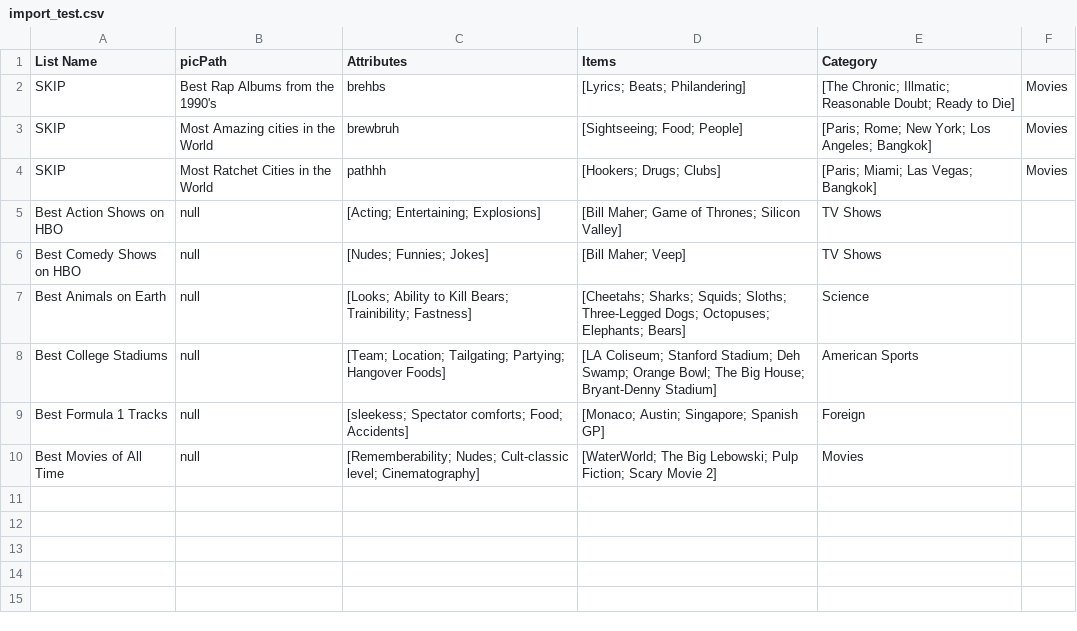
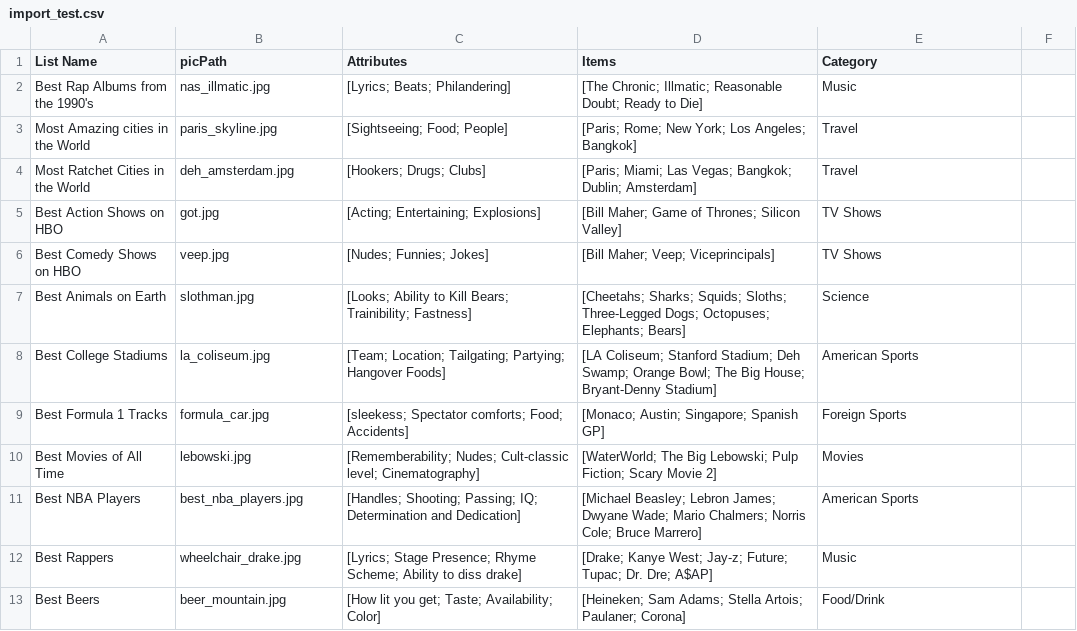
Before and after one commit to jacobmeziani/ManOnFire, a CSV file: Lyst/Maintenance/Inputs/import_test.csv, drawn as a sheet.

Commit message:
getting asshole ready for merge

```diff
--- a/Lyst/Maintenance/Inputs/import_test.csv
+++ b/Lyst/Maintenance/Inputs/import_test.csv
@@ -1,10 +1,13 @@
 List Name,picPath,Attributes,Items,Category
-SKIP,Best Rap Albums from the 1990's,brehbs,[Lyrics; Beats; Philandering],[The Chronic; Illmatic; Reasonable Doubt; Ready to Die],Movies
-SKIP,Most Amazing cities in the World,brewbruh,[Sightseeing; Food; People],[Paris; Rome; New York; Los Angeles; Bangkok],Movies
-SKIP,Most Ratchet Cities in the World,pathhh,[Hookers; Drugs; Clubs],[Paris; Miami; Las Vegas; Bangkok],Movies
-Best Action Shows on HBO,null,[Acting; Entertaining; Explosions],[Bill Maher; Game of Thrones; Silicon Valley],TV Shows
-Best Comedy Shows on HBO, null,[Nudes; Funnies; Jokes],[Bill Maher; Veep],TV Shows
-Best Animals on Earth,null,[Looks; Ability to Kill Bears; Trainibility; Fastness],[Cheetahs; Sharks; Squids; Sloths; Three-Legged Dogs; Octopuses; Elephants; Bears],Science
-Best College Stadiums,null,[Team; Location; Tailgating; Partying; Hangover Foods],[LA Coliseum; Stanford Stadium; Deh Swamp; Orange Bowl; The Big House; Bryant-Denny Stadium],American Sports
-Best Formula 1 Tracks,null,[sleekess; Spectator comforts; Food; Accidents],[Monaco; Austin; Singapore; Spanish GP],Foreign
-Best Movies of All Time,null,[Rememberability; Nudes; Cult-classic level; Cinematography],[WaterWorld; The Big Lebowski; Pulp Fiction; Scary Movie 2],Movies
+Best Rap Albums from the 1990's,nas_illmatic.jpg,[Lyrics; Beats; Philandering],[The Chronic; Illmatic; Reasonable Doubt; Ready to Die],Music
+Most Amazing cities in the World,paris_skyline.jpg,[Sightseeing; Food; People],[Paris; Rome; New York; Los Angeles; Bangkok],Travel
+Most Ratchet Cities in the World,deh_amsterdam.jpg,[Hookers; Drugs; Clubs],[Paris; Miami; Las Vegas; Bangkok; Dublin; Amsterdam],Travel
+Best Action Shows on HBO,got.jpg,[Acting; Entertaining; Explosions],[Bill Maher; Game of Thrones; Silicon Valley],TV Shows
+Best Comedy Shows on HBO,veep.jpg,[Nudes; Funnies; Jokes],[Bill Maher; Veep; Viceprincipals],TV Shows
+Best Animals on Earth,slothman.jpg,[Looks; Ability to Kill Bears; Trainibility; Fastness],[Cheetahs; Sharks; Squids; Sloths; Three-Legged Dogs; Octopuses; Elephants; Bears],Science
+Best College Stadiums,la_coliseum.jpg,[Team; Location; Tailgating; Partying; Hangover Foods],[LA Coliseum; Stanford Stadium; Deh Swamp; Orange Bowl; The Big House; Bryant-Denny Stadium],American Sports
+Best Formula 1 Tracks,formula_car.jpg,[sleekess; Spectator comforts; Food; Accidents],[Monaco; Austin; Singapore; Spanish GP],Foreign Sports
+Best Movies of All Time,lebowski.jpg,[Rememberability; Nudes; Cult-classic level; Cinematography],[WaterWorld; The Big Lebowski; Pulp Fiction; Scary Movie 2],Movies
+Best NBA Players,best_nba_players.jpg,[Handles; Shooting; Passing; IQ; Determination and Dedication],[Michael Beasley; Lebron James; Dwyane Wade; Mario Chalmers; Norris Cole; Bruce Marrero],American Sports
+Best Rappers,wheelchair_drake.jpg,[Lyrics; Stage Presence; Rhyme Scheme; Ability to diss drake],[Drake; Kanye West; Jay-z; Future; Tupac; Dr. Dre; A$AP],Music
+Best Beers,beer_mountain.jpg,[How lit you get; Taste; Availability; Color],[Heineken; Sam Adams; Stella Artois; Paulaner; Corona],Food/Drink
```
Also changed, not shown: 9 other files.
